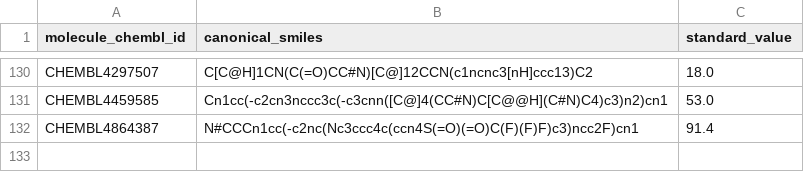
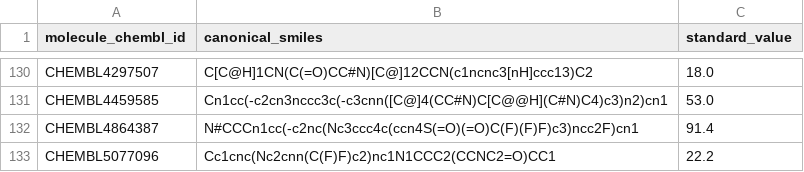
Before and after one commit to jeromeslash83/Data-Science, a CSV file: Drug Discover ML Model/Psoriasis Model Predictor/TK2_preprocessed01.csv, drawn as a sheet; only a part is shown, gaps mark what is left out.

```diff
--- a/Drug Discover ML Model/Psoriasis Model Predictor/TK2_preprocessed01.csv
+++ b/Drug Discover ML Model/Psoriasis Model Predictor/TK2_preprocessed01.csv
@@ -132 +132,2 @@ CHEMBL4459585,Cn1cc(-c2cn3nccc3c(-c3cnn([C@]4(CC#N)C[C@@H](C#N)C4)c3)n2)cn1,53.0
 CHEMBL4864387,N#CCCn1cc(-c2nc(Nc3ccc4c(ccn4S(=O)(=O)C(F)(F)F)c3)ncc2F)cn1,91.4
+CHEMBL5077096,Cc1cnc(Nc2cnn(C(F)F)c2)nc1N1CCC2(CCNC2=O)CC1,22.2
```
Also changed, not shown: Drug Discover ML Model/Psoriasis Model Predictor/TK2_raw.csv, 12 other files.
